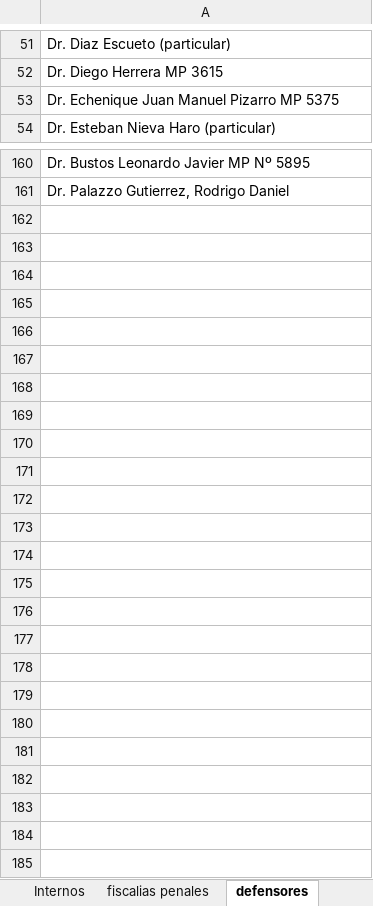
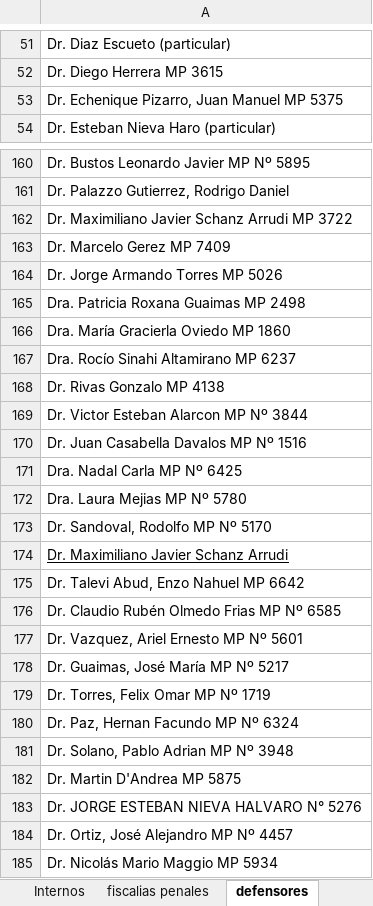
Before and after one commit to OFIJU-GAR/planilla_excel, an Excel workbook: PLCGar.xlsm, sheet defensores, drawn as a sheet; only a part is shown, gaps mark what is left out; values as stored, in another font and other column widths than the file's, no borders; the diff covers the shown part only; the diff names each change by its address in the sheet, - before the commit and + after, or states it on an @@ line.

```diff
--- a/PLCGar.xlsm (sheet defensores)
+++ b/PLCGar.xlsm (sheet defensores)
-A53: Dr. Echenique Juan Manuel Pizarro MP 5375
+A53: Dr. Echenique Pizarro, Juan Manuel MP 5375
+row 162: Dr. Maximiliano Javier Schanz Arrudi MP 3722
+row 163: Dr. Marcelo Gerez MP 7409
+row 164: Dr. Jorge Armando Torres MP 5026
+row 165: Dra. Patricia Roxana Guaimas MP 2498
+row 166: Dra. María Gracierla Oviedo MP 1860
+row 167: Dra. Rocío Sinahi Altamirano MP 6237
+row 168: Dr. Rivas Gonzalo MP 4138
+row 169: Dr. Victor Esteban Alarcon MP Nº 3844
+row 170: Dr. Juan Casabella Davalos MP Nº 1516
+row 171: Dra. Nadal Carla MP Nº 6425
+row 172: Dra. Laura Mejias MP Nº 5780
+row 173: Dr. Sandoval, Rodolfo MP Nº 5170
+row 174: Dr. Maximiliano Javier Schanz Arrudi
+row 175: Dr. Talevi Abud, Enzo Nahuel MP 6642
+row 176: Dr. Claudio Rubén Olmedo Frias MP Nº 6585
+row 177: Dr. Vazquez, Ariel Ernesto MP Nº 5601
+row 178: Dr. Guaimas, José María MP Nº 5217
+row 179: Dr. Torres, Felix Omar MP Nº 1719
+row 180: Dr. Paz, Hernan Facundo MP Nº 6324
+row 181: Dr. Solano, Pablo Adrian MP Nº 3948
+row 182: Dr. Martin D'Andrea MP 5875
-row 33: Dr. JORGE ESTEBAN NIEVA HALVARO N° 5276
+row 183: Dr. JORGE ESTEBAN NIEVA HALVARO N° 5276
+row 184: Dr. Ortiz, José Alejandro MP Nº 4457
+row 185: Dr. Nicolás Mario Maggio MP 5934
```
Also changed, not shown: 1 added row and 1 edited cell elsewhere in this sheet, sheet EXPEDIENTES, sheet AUXAG, sheet Informe Disponibilidad, sheet Exp por Encargado, sheet Licencias, sheet no realizadas, 8 more sheets, formulas that keep their value, hidden cells, charts or pictures, PLCAcuGral.xlsm, 2 other files.
